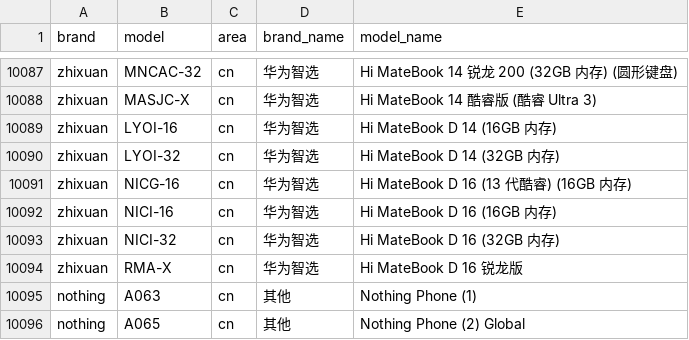
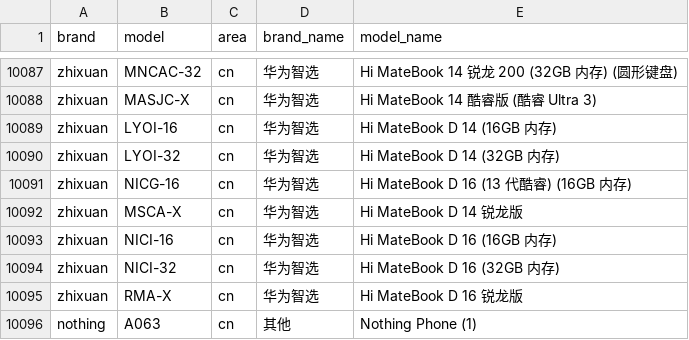
Before and after one commit to ShowMeThe/MobileModels, a CSV file: brand_model.csv, drawn as a sheet; only a part is shown, gaps mark what is left out; the shorter side is filled out with more unchanged rows; the diff names each change by its address in the sheet, - before the commit and + after, or states it on an @@ line.

Commit message:
Sync with MobileModels

```diff
--- a/brand_model.csv
+++ b/brand_model.csv
+row 10092: zhixuan | MSCA-X | cn | 华为智选 | Hi MateBook D 14 锐龙版
```
Also changed, not shown: 1 other file.
